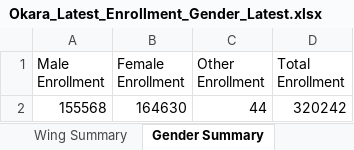
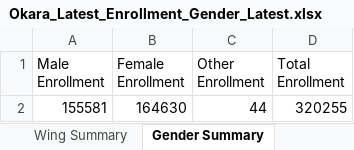
Before and after one commit to sajidaeo39/okara-enrollment-live, an Excel workbook: data/Okara_Latest_Enrollment_Gender_Latest.xlsx, sheet Gender Summary, drawn as a sheet; values as stored, in another font and other column widths than the file's, no borders; the diff names each change by its address in the sheet, - before the commit and + after, or states it on an @@ line.

```diff
--- a/data/Okara_Latest_Enrollment_Gender_Latest.xlsx (sheet Gender Summary)
+++ b/data/Okara_Latest_Enrollment_Gender_Latest.xlsx (sheet Gender Summary)
-A2 (Male Enrollment): 155568
+A2 (Male Enrollment): 155581
-D2 (Total Enrollment): 320242
+D2 (Total Enrollment): 320255
```
Also changed, not shown: sheet School Wise, sheet ALL School List, sheet Markaz Wise, sheet Tehsil Wise, sheet Wing Summary, 3 other files.
